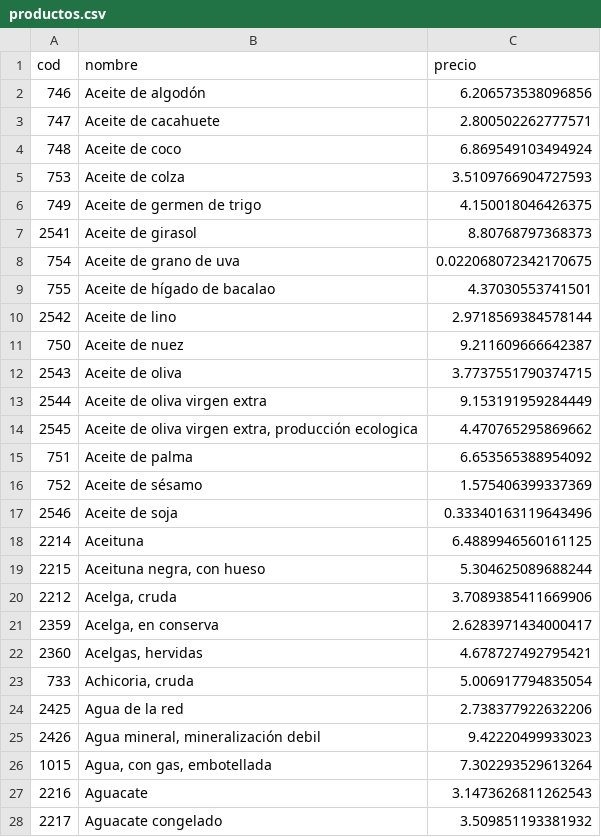
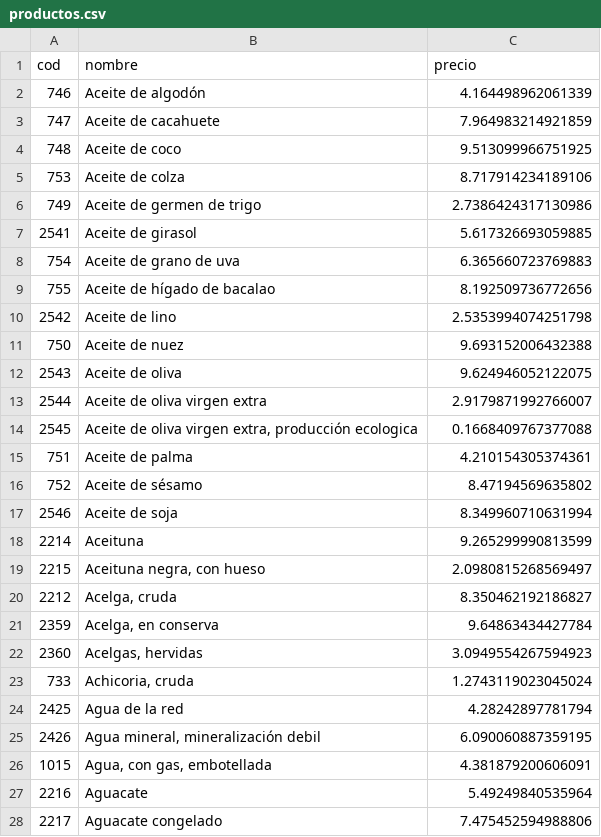
Before and after one commit to profileProfesorDesarrollo/app-productos, a CSV file: productos.csv, drawn as a sheet; only a part is shown; the diff covers the shown part only.

```diff
--- a/productos.csv
+++ b/productos.csv
@@ -1,28 +1,28 @@
 cod;nombre;precio
-746; Aceite de algodón;6.206573538096856
-747;Aceite de cacahuete;2.800502262777571
-748;Aceite de coco;6.869549103494924
-753;Aceite de colza;3.5109766904727593
-749;Aceite de germen de trigo;4.150018046426375
-2541;Aceite de girasol;8.80768797368373
-754;Aceite de grano de uva;0.022068072342170675
-755;Aceite de hígado de bacalao;4.37030553741501
-2542;Aceite de lino;2.9718569384578144
-750;Aceite de nuez;9.211609666642387
-2543;Aceite de oliva;3.7737551790374715
-2544;Aceite de oliva virgen extra;9.153191959284449
-2545;Aceite de oliva virgen extra, producción ecologica;4.470765295869662
-751;Aceite de palma;6.653565388954092
-752;Aceite de sésamo;1.575406399337369
-2546;Aceite de soja;0.33340163119643496
-2214;Aceituna;6.4889946560161125
-2215;Aceituna negra, con hueso;5.304625089688244
-2212;Acelga, cruda;3.7089385411669906
-2359;Acelga, en conserva;2.6283971434000417
-2360;Acelgas, hervidas;4.678727492795421
-733;Achicoria, cruda;5.006917794835054
-2425;Agua de la red;2.738377922632206
-2426;Agua mineral, mineralización debil;9.42220499933023
-1015;Agua, con gas, embotellada;7.302293529613264
-2216;Aguacate;3.1473626811262543
-2217;Aguacate congelado;3.509851193381932
+746; Aceite de algodón;4.164498962061339
+747;Aceite de cacahuete;7.964983214921859
+748;Aceite de coco;9.513099966751925
+753;Aceite de colza;8.717914234189106
+749;Aceite de germen de trigo;2.7386424317130986
+2541;Aceite de girasol;5.617326693059885
+754;Aceite de grano de uva;6.365660723769883
+755;Aceite de hígado de bacalao;8.192509736772656
+2542;Aceite de lino;2.5353994074251798
+750;Aceite de nuez;9.693152006432388
+2543;Aceite de oliva;9.624946052122075
+2544;Aceite de oliva virgen extra;2.9179871992766007
+2545;Aceite de oliva virgen extra, producción ecologica;0.1668409767377088
+751;Aceite de palma;4.210154305374361
+752;Aceite de sésamo;8.47194569635802
+2546;Aceite de soja;8.349960710631994
+2214;Aceituna;9.265299990813599
+2215;Aceituna negra, con hueso;2.0980815268569497
+2212;Acelga, cruda;8.350462192186827
+2359;Acelga, en conserva;9.64863434427784
+2360;Acelgas, hervidas;3.0949554267594923
+733;Achicoria, cruda;1.2743119023045024
+2425;Agua de la red;4.28242897781794
+2426;Agua mineral, mineralización debil;6.090060887359195
+1015;Agua, con gas, embotellada;4.381879200606091
+2216;Aguacate;5.49249840535964
+2217;Aguacate congelado;7.475452594988806
```
Also changed, not shown: 56 edited cells elsewhere in this file, 5 other files.
